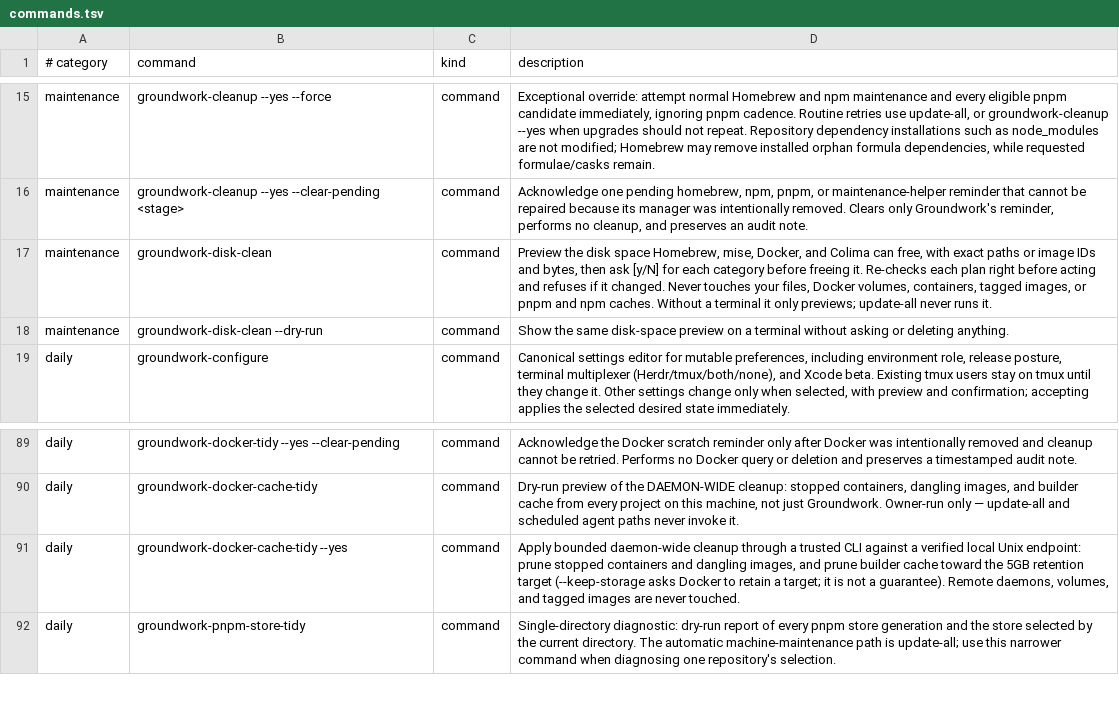
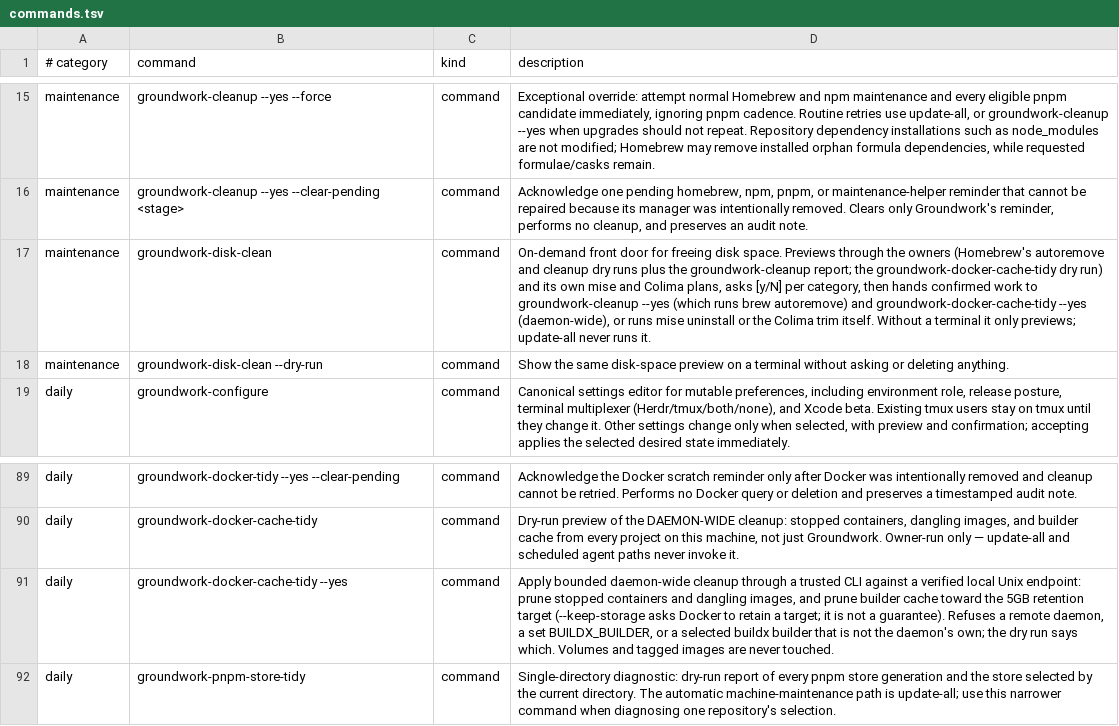
Before and after one commit to jasondockery/groundwork-mac, a TSV file: home/dot_local/share/groundwork/commands.tsv, drawn as a sheet; only a part is shown, gaps mark what is left out.

Commit message:
refactor: make groundwork-disk-clean a thin front door over the cleanup owners
Owner decision on #39: package-manager and Docker cleanup stay with
groundwork-cleanup and groundwork-docker-cache-tidy. The front door shows
their report or dry run plus Homebrew's own autoremove and cleanup dry runs,
fails closed on any dry-run line it does not recognise, states that the
confirmed run includes brew autoremove, and hands confirmed work to the
owners. It owns only mise version pruning and the Colima trim. Homebrew and
mise plans are compared again before acting; Docker must still be allowed.
The machine lock is taken only after the last answer, and groundwork-cleanup
borrows it as the direct child. The duplicated Homebrew and Docker removal
code is gone.

Fixtures run the real owners with logging tool shims: mise output captured
from mise 2026.10.20; Homebrew and buildx output built from upstream source
formats. specs/storage-hygiene.md records the entry point and who owns what.

Refs #39

```diff
--- a/home/dot_local/share/groundwork/commands.tsv
+++ b/home/dot_local/share/groundwork/commands.tsv
@@ -16,3 +16,3 @@ maintenance	groundwork-cleanup --yes --force	command	Exceptional override: attem
 maintenance	groundwork-cleanup --yes --clear-pending <stage>	command	Acknowledge one pending homebrew, npm, pnpm, or maintenance-helper reminder that cannot be repaired because its manager was intentionally removed. Clears only Groundwork's reminder, performs no cleanup, and preserves an audit note.
-maintenance	groundwork-disk-clean	command	Preview the disk space Homebrew, mise, Docker, and Colima can free, with exact paths or image IDs and bytes, then ask [y/N] for each category before freeing it. Re-checks each plan right before acting and refuses if it changed. Never touches your files, Docker volumes, containers, tagged images, or pnpm and npm caches. Without a terminal it only previews; update-all never runs it.
+maintenance	groundwork-disk-clean	command	On-demand front door for freeing disk space. Previews through the owners (Homebrew's autoremove and cleanup dry runs plus the groundwork-cleanup report; the groundwork-docker-cache-tidy dry run) and its own mise and Colima plans, asks [y/N] per category, then hands confirmed work to groundwork-cleanup --yes (which runs brew autoremove) and groundwork-docker-cache-tidy --yes (daemon-wide), or runs mise uninstall or the Colima trim itself. Without a terminal it only previews; update-all never runs it.
 maintenance	groundwork-disk-clean --dry-run	command	Show the same disk-space preview on a terminal without asking or deleting anything.
@@ -90,3 +90,3 @@ daily	groundwork-docker-tidy --yes --clear-pending	command	Acknowledge the Docke
 daily	groundwork-docker-cache-tidy	command	Dry-run preview of the DAEMON-WIDE cleanup: stopped containers, dangling images, and builder cache from every project on this machine, not just Groundwork. Owner-run only — update-all and scheduled agent paths never invoke it.
-daily	groundwork-docker-cache-tidy --yes	command	Apply bounded daemon-wide cleanup through a trusted CLI against a verified local Unix endpoint: prune stopped containers and dangling images, and prune builder cache toward the 5GB retention target (--keep-storage asks Docker to retain a target; it is not a guarantee). Remote daemons, volumes, and tagged images are never touched.
+daily	groundwork-docker-cache-tidy --yes	command	Apply bounded daemon-wide cleanup through a trusted CLI against a verified local Unix endpoint: prune stopped containers and dangling images, and prune builder cache toward the 5GB retention target (--keep-storage asks Docker to retain a target; it is not a guarantee). Refuses a remote daemon, a set BUILDX_BUILDER, or a selected buildx builder that is not the daemon's own; the dry run says which. Volumes and tagged images are never touched.
 daily	groundwork-pnpm-store-tidy	command	Single-directory diagnostic: dry-run report of every pnpm store generation and the store selected by the current directory. The automatic machine-maintenance path is update-all; use this narrower command when diagnosing one repository's selection.
```
Also changed, not shown: 12 other files.
